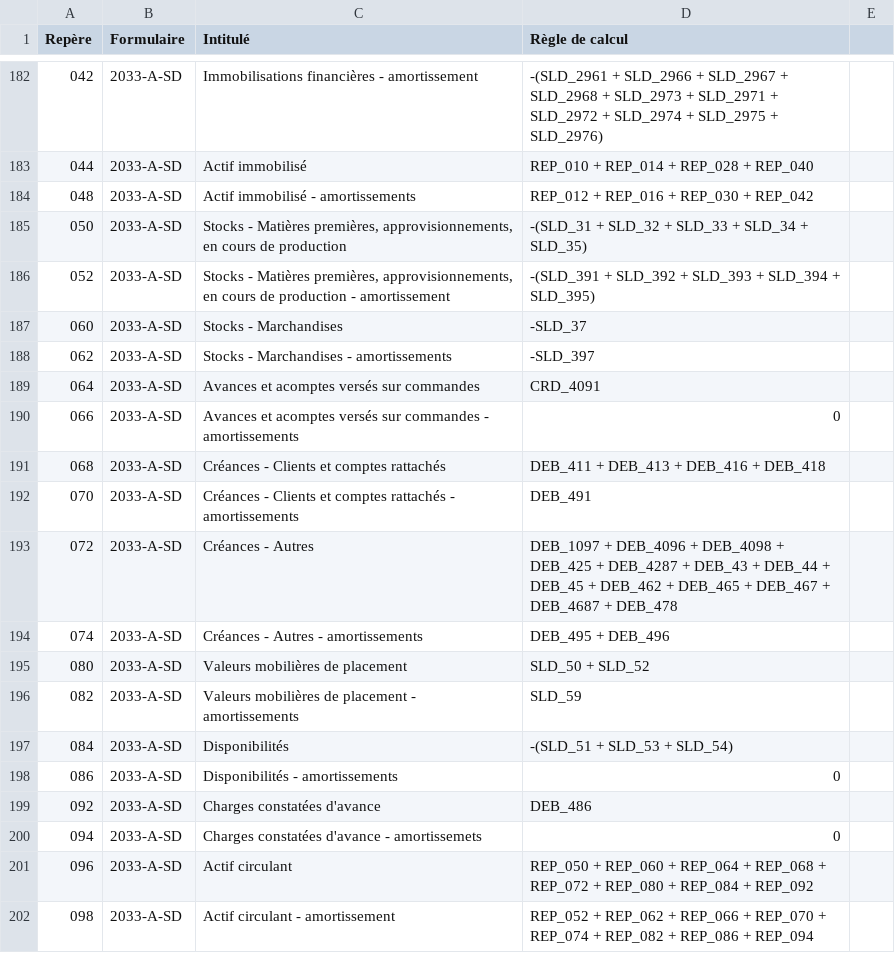
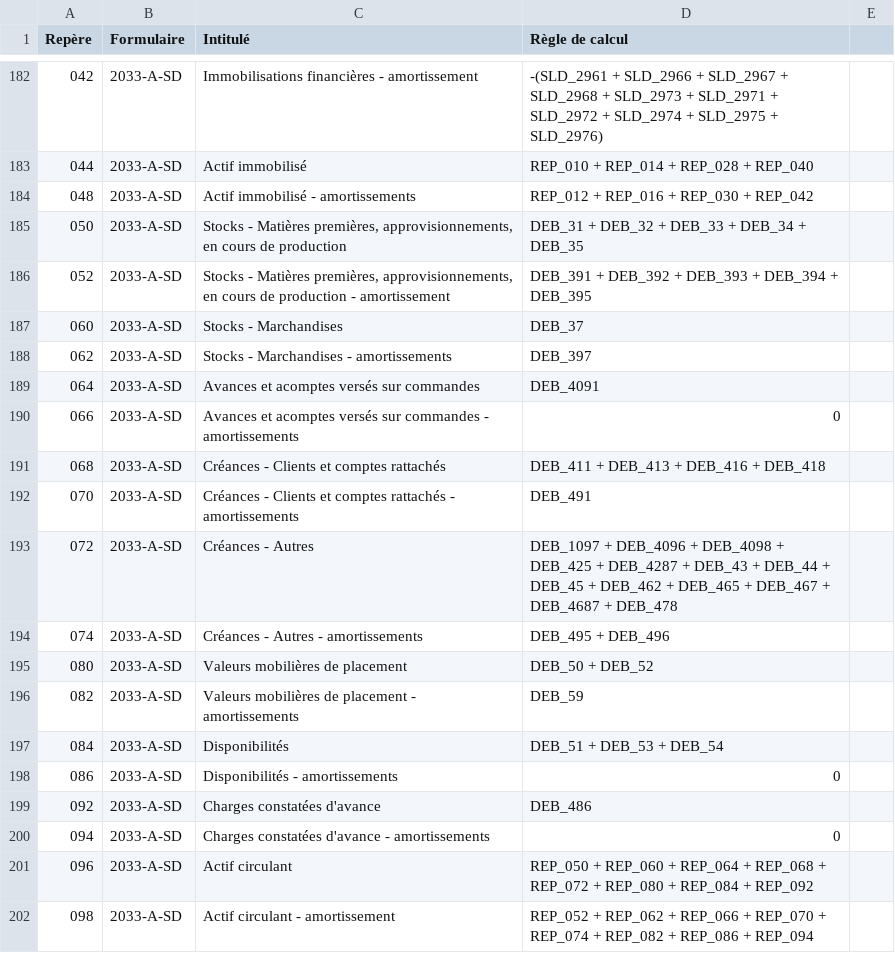
Before and after one commit to neolegal-fr/fec-reader, a CSV file: src/main/resources/definitions-reperes.csv, drawn as a sheet; only a part is shown, gaps mark what is left out; the diff names each change by its address in the sheet, - before the commit and + after, or states it on an @@ line.

Commit message:
Ajustement règles de calcul des repères

```diff
--- a/src/main/resources/definitions-reperes.csv
+++ b/src/main/resources/definitions-reperes.csv
-D185 (Règle de calcul): -(SLD_31 + SLD_32 + SLD_33 + SLD_34 + SLD_35)
+D185 (Règle de calcul): DEB_31 + DEB_32 + DEB_33 + DEB_34 + DEB_35
-D186 (Règle de calcul): -(SLD_391 + SLD_392 + SLD_393 + SLD_394 + SLD_395)
+D186 (Règle de calcul): DEB_391 + DEB_392 + DEB_393 + DEB_394 + DEB_395
-D187 (Règle de calcul): -SLD_37
+D187 (Règle de calcul): DEB_37
-D188 (Règle de calcul): -SLD_397
+D188 (Règle de calcul): DEB_397
-D189 (Règle de calcul): CRD_4091
+D189 (Règle de calcul): DEB_4091
-D195 (Règle de calcul): SLD_50 + SLD_52
+D195 (Règle de calcul): DEB_50 + DEB_52
-D196 (Règle de calcul): SLD_59
+D196 (Règle de calcul): DEB_59
-D197 (Règle de calcul): -(SLD_51 + SLD_53 + SLD_54)
+D197 (Règle de calcul): DEB_51 + DEB_53 + DEB_54
-C200 (Intitulé): Charges constatées d'avance - amortissemets
+C200 (Intitulé): Charges constatées d'avance - amortissements
```
